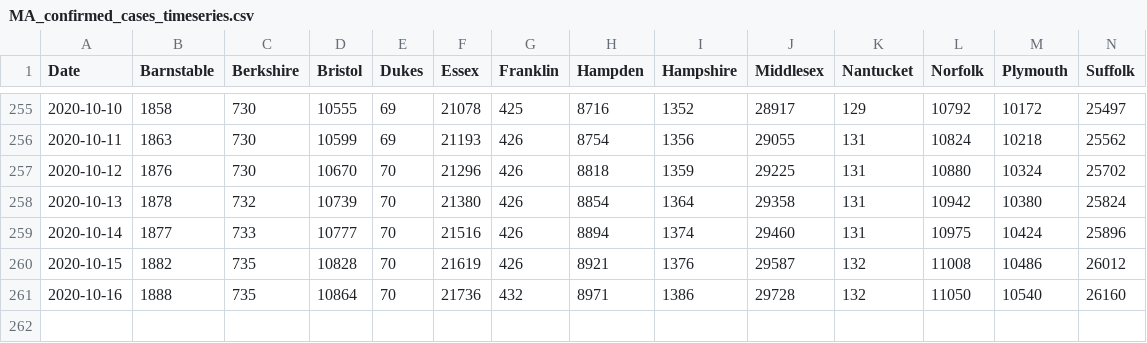
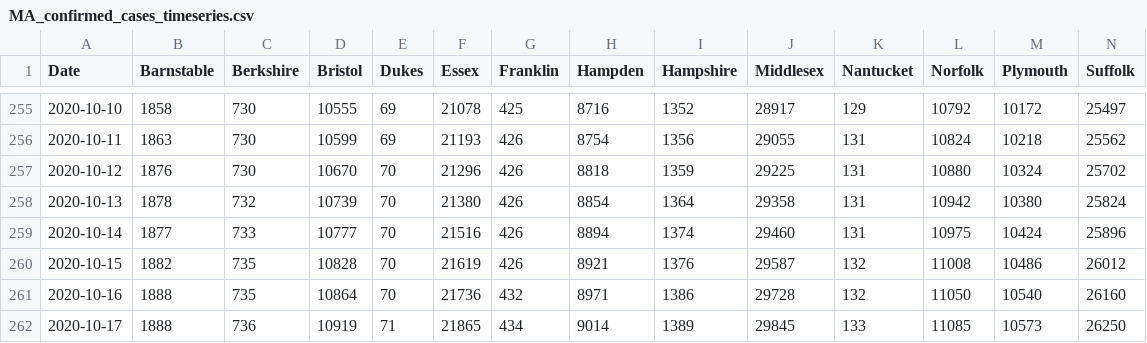
Before and after one commit to cmolodo/covid-19, a CSV file: MA_confirmed_cases_timeseries.csv, drawn as a sheet; only a part is shown, gaps mark what is left out; rows hold the shown columns only; the diff names each change by its address in the sheet, - before the commit and + after, or states it on an @@ line.

Commit message:
Add data for 2020-10-16/17

```diff
--- a/MA_confirmed_cases_timeseries.csv
+++ b/MA_confirmed_cases_timeseries.csv
+row 262: 2020-10-17 | 1888 | 736 | 10919 | 71 | 21865 | 434 | 9014 | 1389 | 29845 | 133 | 11085 | 10573 | 26250
```
Also changed, not shown: CA_cases_timeseries.csv, CA_hospitalization_daily.csv, 7 other files.
